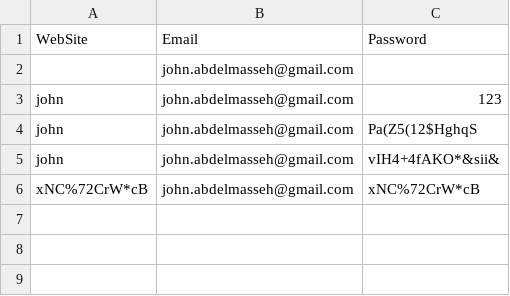
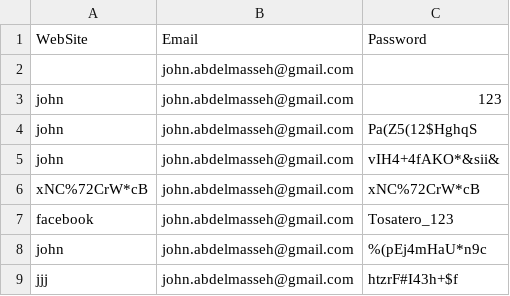
Before and after one commit to Jtalaat/Generate_Password, a CSV file: data.csv, drawn as a sheet; the diff names each change by its address in the sheet, - before the commit and + after, or states it on an @@ line.

```diff
--- a/data.csv
+++ b/data.csv
+row 7: facebook | john.abdelmasseh@gmail.com | Tosatero_123
+row 8: john | john.abdelmasseh@gmail.com | %(pEj4mHaU*n9c
+row 9: jjj | john.abdelmasseh@gmail.com | htzrF#I43h+$f
```
Also changed, not shown: 2 other files.
